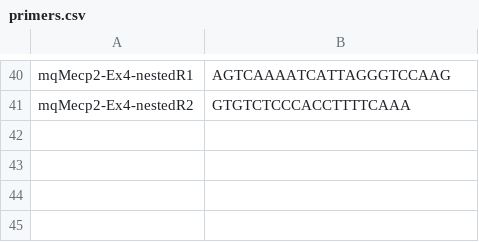
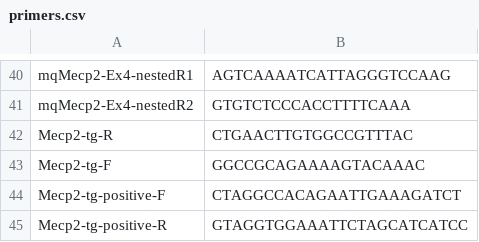
Before and after one commit to qdongatuw/primers_order, a CSV file: primers.csv, drawn as a sheet; only a part is shown, gaps mark what is left out.

Commit message:
Update primers.csv

```diff
--- a/primers.csv
+++ b/primers.csv
@@ -41 +41,5 @@ mqMecp2-Ex4-nestedR1, AGTCAAAATCATTAGGGTCCAAG
 mqMecp2-Ex4-nestedR2, GTGTCTCCCACCTTTTCAAA
+Mecp2-tg-R,CTGAACTTGTGGCCGTTTAC
+Mecp2-tg-F,GGCCGCAGAAAAGTACAAAC
+Mecp2-tg-positive-F,CTAGGCCACAGAATTGAAAGATCT
+Mecp2-tg-positive-R,GTAGGTGGAAATTCTAGCATCATCC
```
